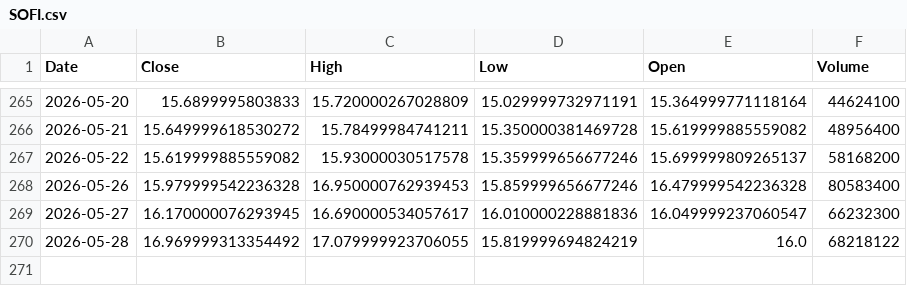
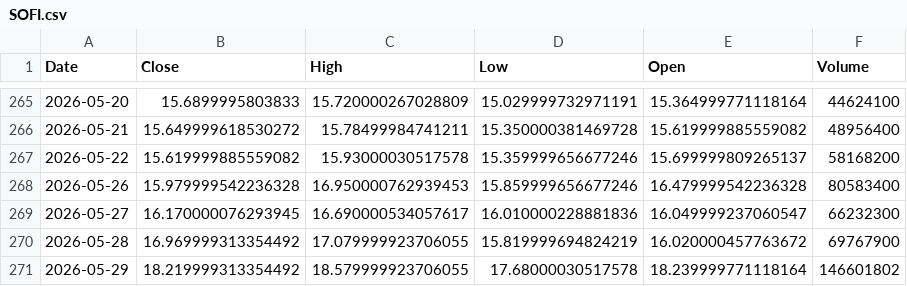
Before and after one commit to Stell0/financealerts, a CSV file: data/SOFI.csv, drawn as a sheet; only a part is shown, gaps mark what is left out.

```diff
--- a/data/SOFI.csv
+++ b/data/SOFI.csv
@@ -269,2 +269,3 @@ Date,Close,High,Low,Open,Volume
 2026-05-27,16.170000076293945,16.690000534057617,16.010000228881836,16.049999237060547,66232300
-2026-05-28,16.969999313354492,17.079999923706055,15.819999694824219,16.0,68218122
+2026-05-28,16.969999313354492,17.079999923706055,15.819999694824219,16.020000457763672,69767900
+2026-05-29,18.219999313354492,18.579999923706055,17.68000030517578,18.239999771118164,146601802
```
Also changed, not shown: data/ABBNY.csv, data/INTC.csv, 56 other files.
